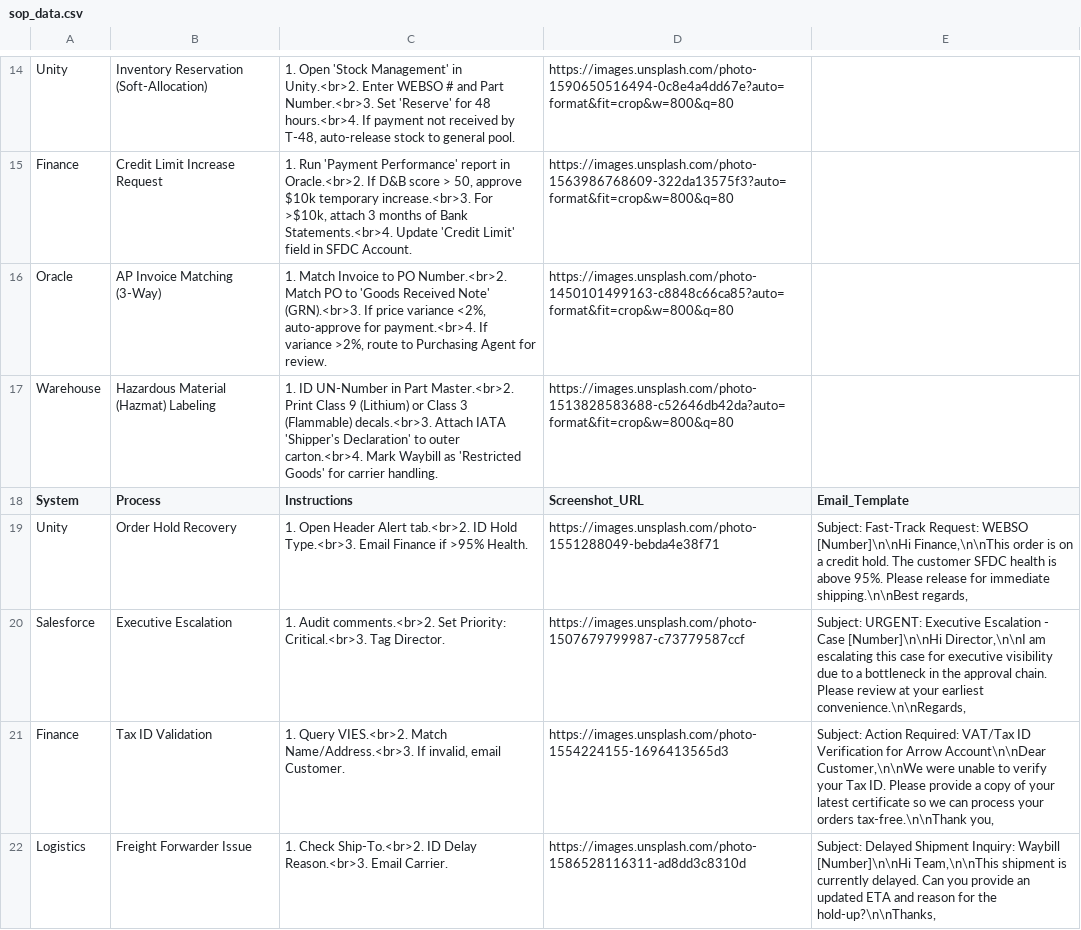
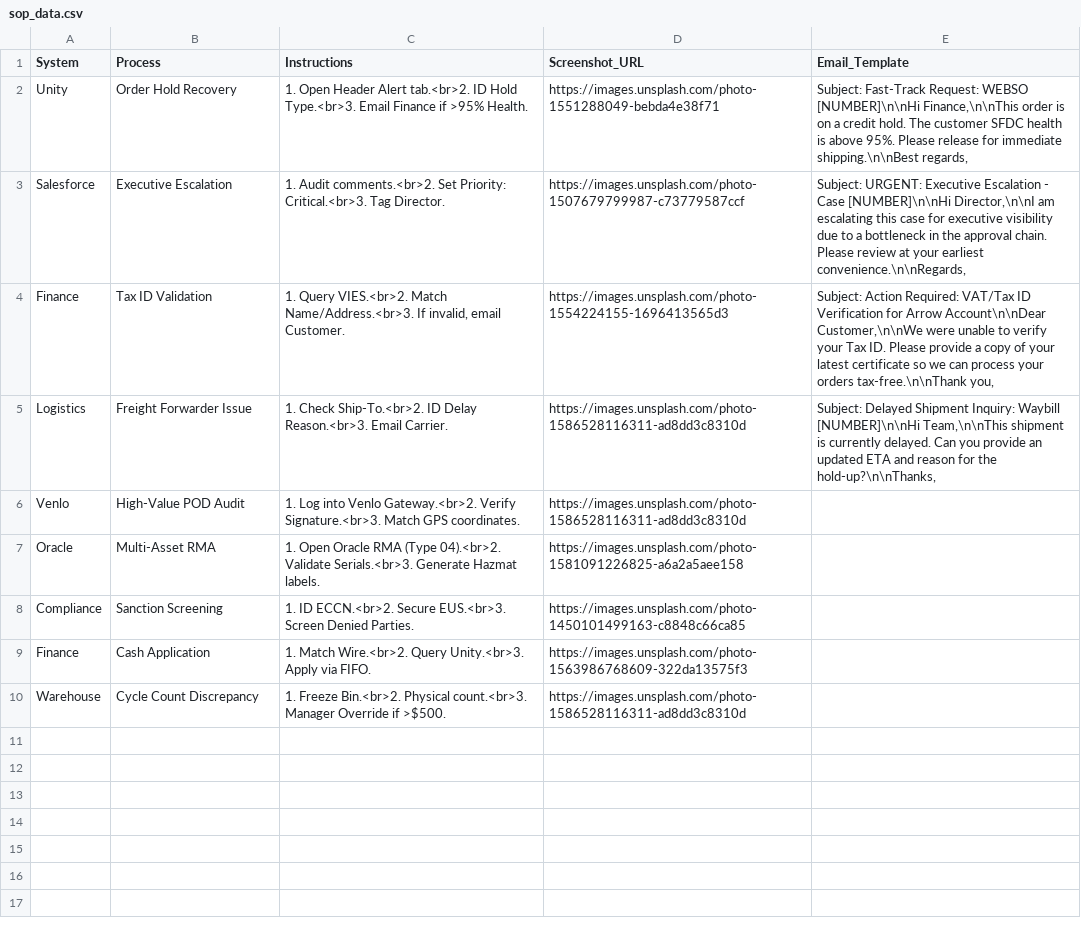
Before and after one commit to yahyaouarach1999-creator/requirements.txt, a CSV file: sop_data.csv, drawn as a sheet; only a part is shown, gaps mark what is left out; removed rows and columns are numbered as before the commit, all else as after; the diff covers the shown part only; the diff names each change by its address in the sheet, - before the commit and + after, or states it on an @@ line.

Commit message:
Update sop_data.csv

```diff
--- a/sop_data.csv
+++ b/sop_data.csv
-row 14: Unity | Inventory Reservation (Soft-Allocation) | 1. Open 'Stock Management' in Unity.<br>2. Enter WEBSO # and Part Number.<br>3. Set 'Reserve' for 48 hours.<br>4. If payment not received by T-48, auto-release stock to general pool. | https://images.unsplash.com/photo-1590650516494-0c8e4a4dd67e?auto=format&fit=crop&w=800&q=80
-row 15: Finance | Credit Limit Increase Request | 1. Run 'Payment Performance' report in Oracle.<br>2. If D&B score > 50, approve $10k temporary increase.<br>3. For >$10k, attach 3 months of Bank Statements.<br>4. Update 'Credit Limit' field in SFDC Account. | https://images.unsplash.com/photo-1563986768609-322da13575f3?auto=format&fit=crop&w=800&q=80
-row 16: Oracle | AP Invoice Matching (3-Way) | 1. Match Invoice to PO Number.<br>2. Match PO to 'Goods Received Note' (GRN).<br>3. If price variance <2%, auto-approve for payment.<br>4. If variance >2%, route to Purchasing Agent for review. | https://images.unsplash.com/photo-1450101499163-c8848c66ca85?auto=format&fit=crop&w=800&q=80
-row 17: Warehouse | Hazardous Material (Hazmat) Labeling | 1. ID UN-Number in Part Master.<br>2. Print Class 9 (Lithium) or Class 3 (Flammable) decals.<br>3. Attach IATA 'Shipper's Declaration' to outer carton.<br>4. Mark Waybill as 'Restricted Goods' for carrier handling. | https://images.unsplash.com/photo-1513828583688-c52646db42da?auto=format&fit=crop&w=800&q=80
-E2 (Email_Template): …Request: WEBSO [Number]\n\nHi Finance,\n\nThis order…
+E2 (Email_Template): …Request: WEBSO [NUMBER]\n\nHi Finance,\n\nThis order…
-E3 (Email_Template): …- Case [Number]\n\nHi Director,\n\nI am…
+E3 (Email_Template): …- Case [NUMBER]\n\nHi Director,\n\nI am…
-E5 (Email_Template): …Inquiry: Waybill [Number]\n\nHi Team,\n\nThis shipment…
+E5 (Email_Template): …Inquiry: Waybill [NUMBER]\n\nHi Team,\n\nThis shipment…
+row 6: Venlo | High-Value POD Audit | 1. Log into Venlo Gateway.<br>2. Verify Signature.<br>3. Match GPS coordinates. | https://images.unsplash.com/photo-1586528116311-ad8dd3c8310d
+row 7: Oracle | Multi-Asset RMA | 1. Open Oracle RMA (Type 04).<br>2. Validate Serials.<br>3. Generate Hazmat labels. | https://images.unsplash.com/photo-1581091226825-a6a2a5aee158
+row 8: Compliance | Sanction Screening | 1. ID ECCN.<br>2. Secure EUS.<br>3. Screen Denied Parties. | https://images.unsplash.com/photo-1450101499163-c8848c66ca85
+row 9: Finance | Cash Application | 1. Match Wire.<br>2. Query Unity.<br>3. Apply via FIFO. | https://images.unsplash.com/photo-1563986768609-322da13575f3
+row 10: Warehouse | Cycle Count Discrepancy | 1. Freeze Bin.<br>2. Physical count.<br>3. Manager Override if >$500. | https://images.unsplash.com/photo-1586528116311-ad8dd3c8310d
```
Also changed, not shown: 13 removed rows elsewhere in this file.
